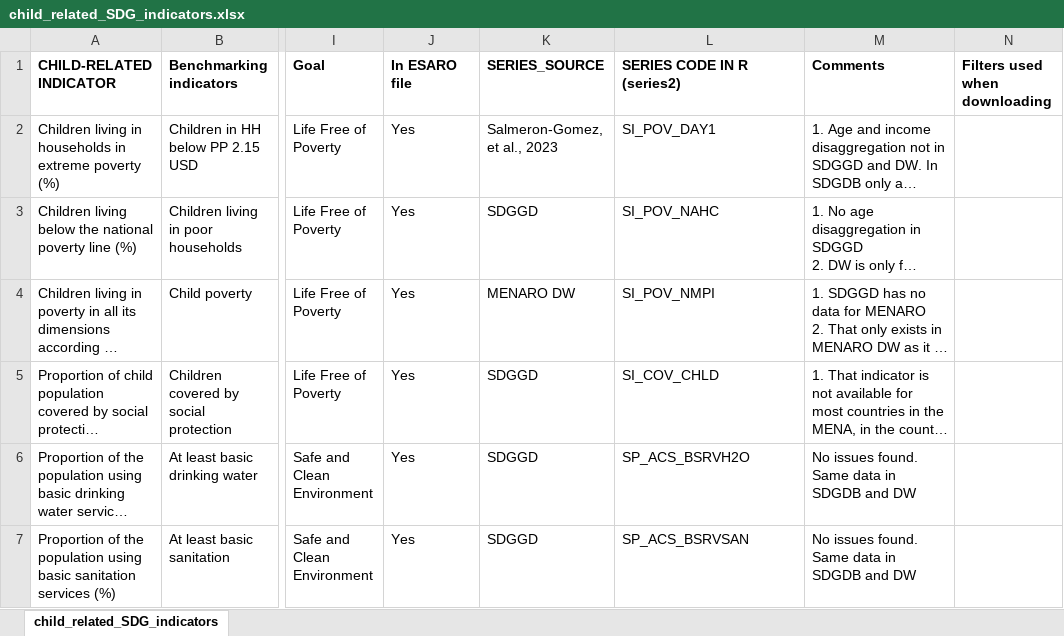
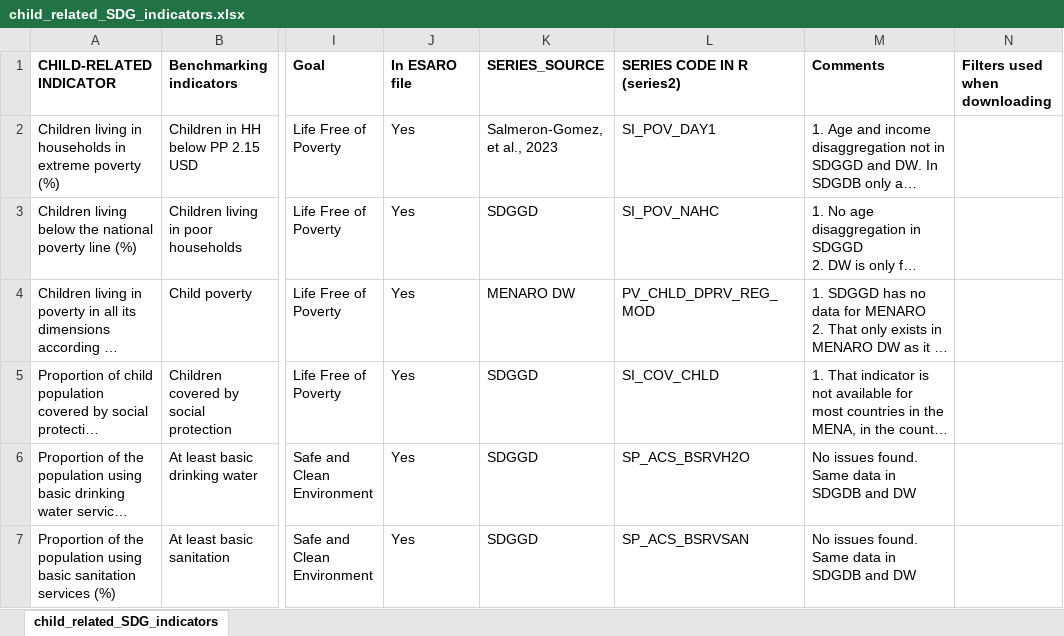
Before and after one commit to spalmas/SDG-MENARO, an Excel workbook: source_data/child_related_SDG_indicators.xlsx, sheet child_related_SDG_indicators, drawn as a sheet; only a part is shown, gaps mark what is left out; long unchanged cells end in …; values as stored, in another font and other column widths than the file's, no borders; the diff names each change by its address in the sheet, - before the commit and + after, or states it on an @@ line.

Commit message:
adding PV_CHLD_DPRV_REG_MOD

```diff
--- a/source_data/child_related_SDG_indicators.xlsx (sheet child_related_SDG_indicators)
+++ b/source_data/child_related_SDG_indicators.xlsx (sheet child_related_SDG_indicators)
-L4 (SERIES CODE IN R (series2)): SI_POV_NMPI
+L4 (SERIES CODE IN R (series2)): PV_CHLD_DPRV_REG_MOD
```
Also changed, not shown: 5 other files.
